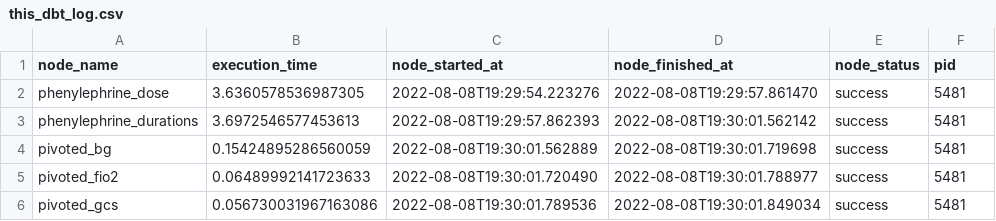
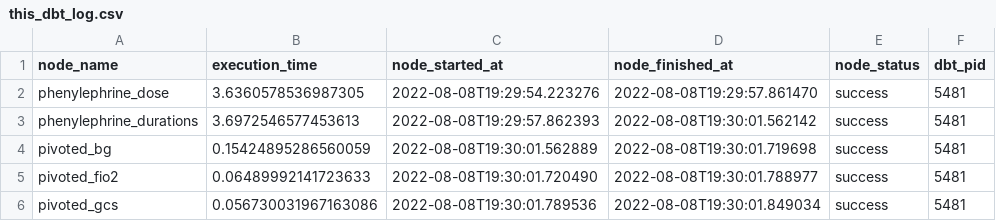
Before and after one commit to link-failed/log_report, a CSV file: res/this_dbt_log.csv, drawn as a sheet; only a part is shown.

```diff
--- a/res/this_dbt_log.csv
+++ b/res/this_dbt_log.csv
@@ -1,2 +1,2 @@
-node_name,execution_time,node_started_at,node_finished_at,node_status,pid
+node_name,execution_time,node_started_at,node_finished_at,node_status,dbt_pid
 phenylephrine_dose,3.6360578536987305,2022-08-08T19:29:54.223276,2022-08-08T19:29:57.861470,success,5481
```
Also changed, not shown: 6 other files.
